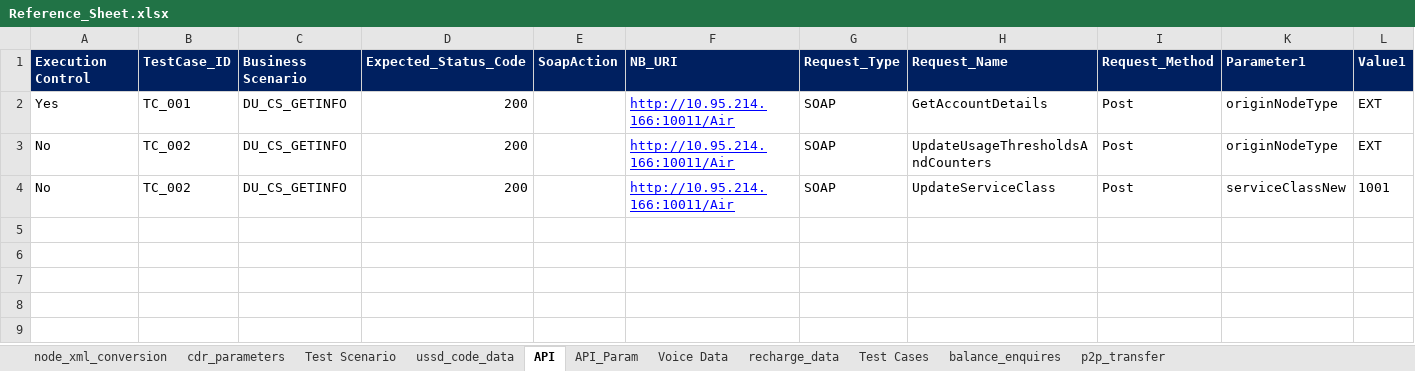
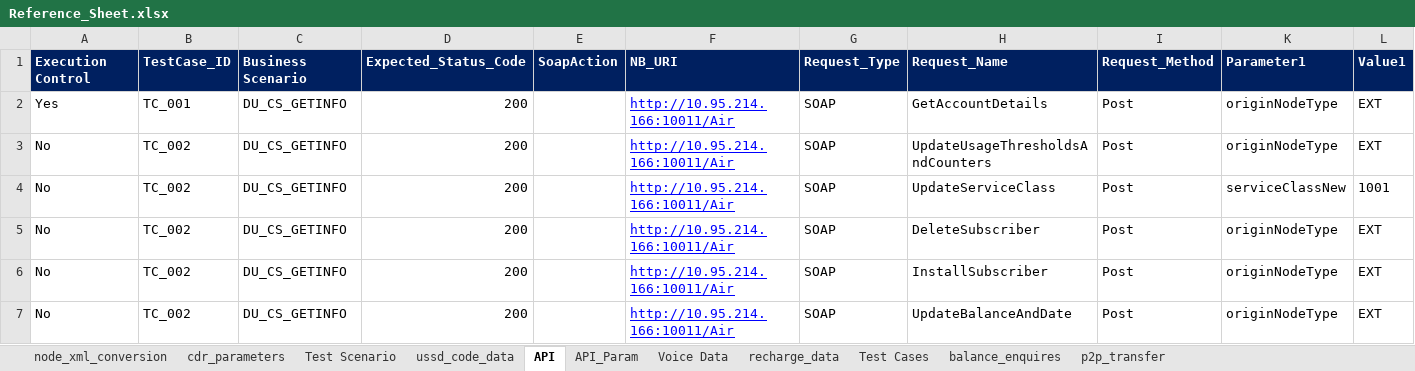
Before and after one commit to mugazzz/parallel_ussd, an Excel workbook: server/Reference_Sheet.xlsx, sheet API, drawn as a sheet; only a part is shown; values as stored, in another font and other column widths than the file's, no borders; rows hold the shown columns only; the diff names each change by its address in the sheet, - before the commit and + after, or states it on an @@ line.

```diff
--- a/server/Reference_Sheet.xlsx (sheet API)
+++ b/server/Reference_Sheet.xlsx (sheet API)
+row 5: No | TC_002 | DU_CS_GETINFO | 200 |  | http://10.95.214.166:10011/Air | SOAP | DeleteSubscriber | Post | originNodeType | EXT
+row 6: No | TC_002 | DU_CS_GETINFO | 200 |  | http://10.95.214.166:10011/Air | SOAP | InstallSubscriber | Post | originNodeType | EXT
+row 7: No | TC_002 | DU_CS_GETINFO | 200 |  | http://10.95.214.166:10011/Air | SOAP | UpdateBalanceAndDate | Post | originNodeType | EXT
```
Also changed, not shown: sheet node_xml_conversion, sheet ussd_code_data, Input_sheet_V2.xlsx, 55 other files.
